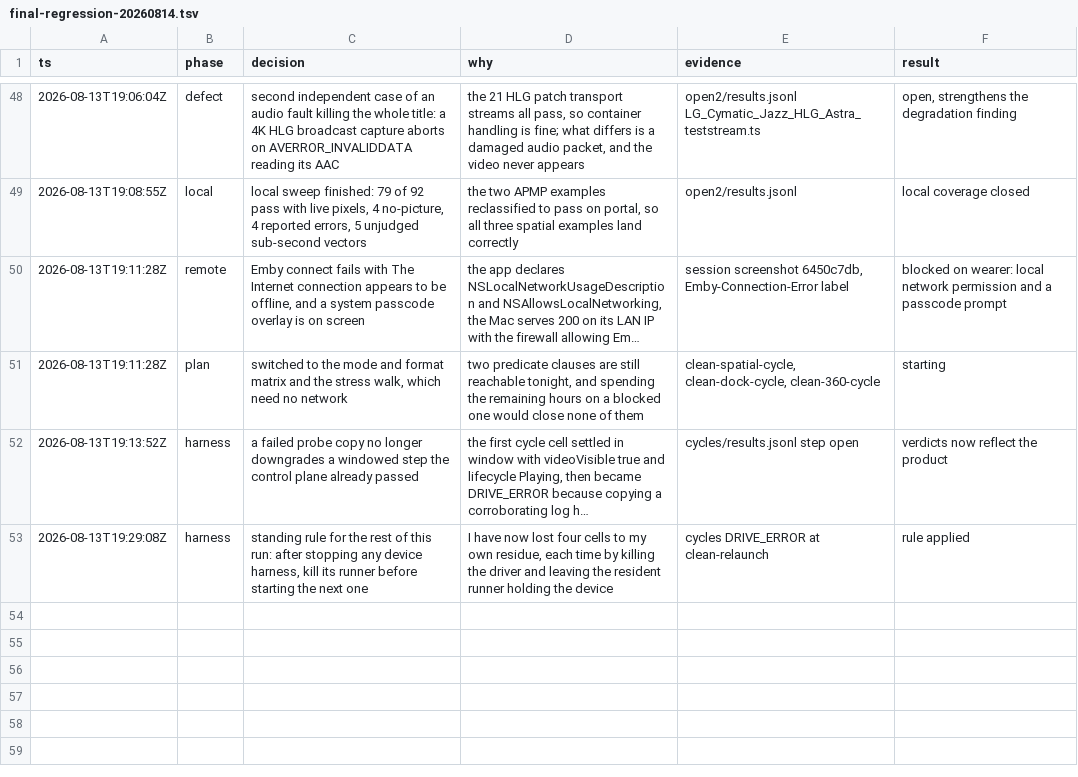
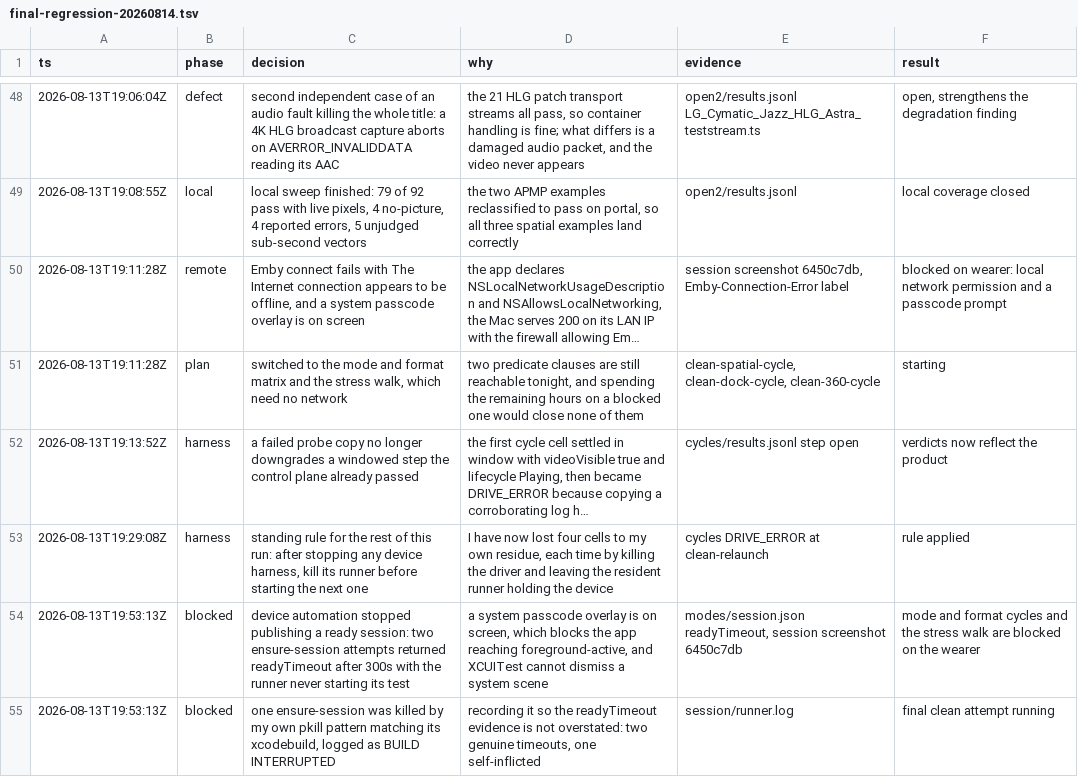
Before and after one commit to 1873663116/Enchron, a TSV file: .audit/final-regression-20260814.tsv, drawn as a sheet; only a part is shown, gaps mark what is left out; long unchanged cells end in ….

```diff
--- a/.audit/final-regression-20260814.tsv
+++ b/.audit/final-regression-20260814.tsv
@@ -53 +53,3 @@ ts	phase	decision	why	evidence	result
 2026-08-13T19:29:08Z	harness	standing rule for the rest of this run: after stopping any device harness, kill its runner before starting the next one	I have now lost four cells to my own residue, each time by killing the driver and leaving the resident runner holding the device	cycles DRIVE_ERROR at clean-relaunch	rule applied
+2026-08-13T19:53:13Z	blocked	device automation stopped publishing a ready session: two ensure-session attempts returned readyTimeout after 300s with the runner never starting its test	a system passcode overlay is on screen, which blocks the app reaching foreground-active, and XCUITest cannot dismiss a system scene	modes/session.json readyTimeout, session screenshot 6450c7db	mode and format cycles and the stress walk are blocked on the wearer
+2026-08-13T19:53:13Z	blocked	one ensure-session was killed by my own pkill pattern matching its xcodebuild, logged as BUILD INTERRUPTED	recording it so the readyTimeout evidence is not overstated: two genuine timeouts, one self-inflicted	session/runner.log	final clean attempt running
```
